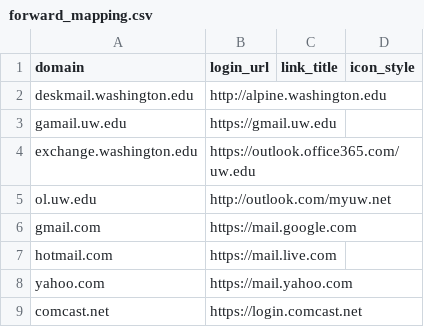
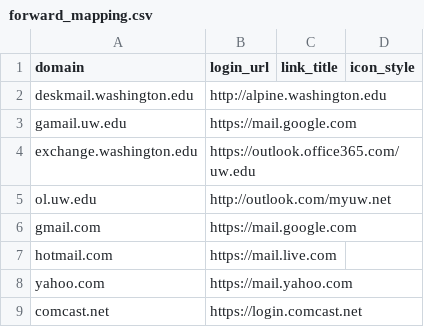
Before and after one commit to uw-it-aca/myuw, a CSV file: myuw/data/forward_mapping.csv, drawn as a sheet; only a part is shown.

Commit message:
adjust gmail url

```diff
--- a/myuw/data/forward_mapping.csv
+++ b/myuw/data/forward_mapping.csv
@@ -2,3 +2,3 @@ domain,login_url,link_title,icon_style
 deskmail.washington.edu,http://alpine.washington.edu
-gamail.uw.edu,https://gmail.uw.edu
+gamail.uw.edu,https://mail.google.com
 exchange.washington.edu,https://outlook.office365.com/uw.edu
```
Also changed, not shown: 4 other files.
